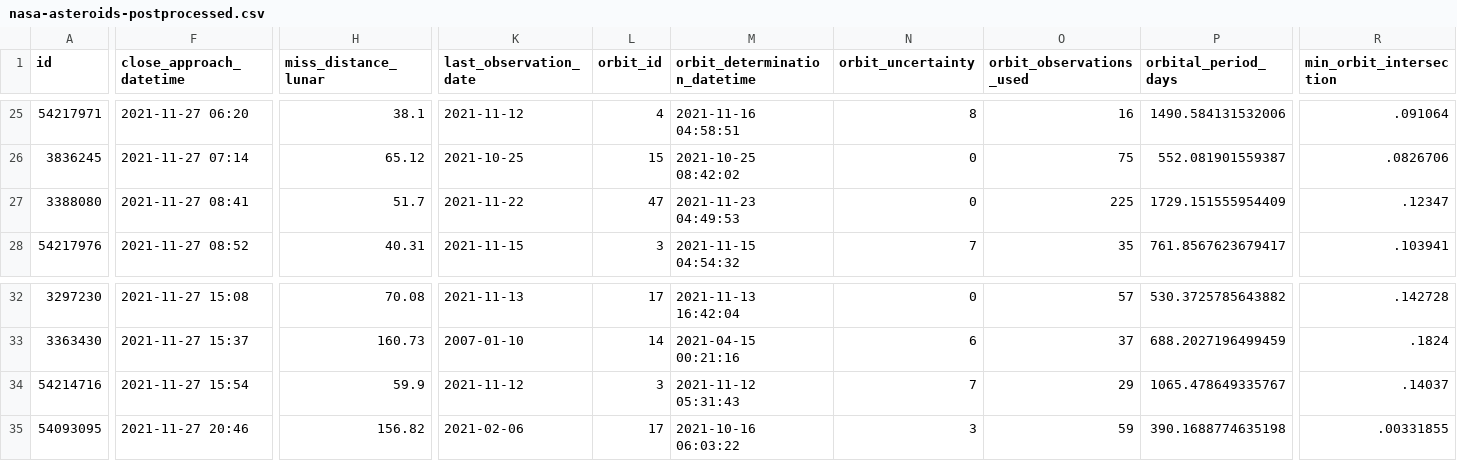
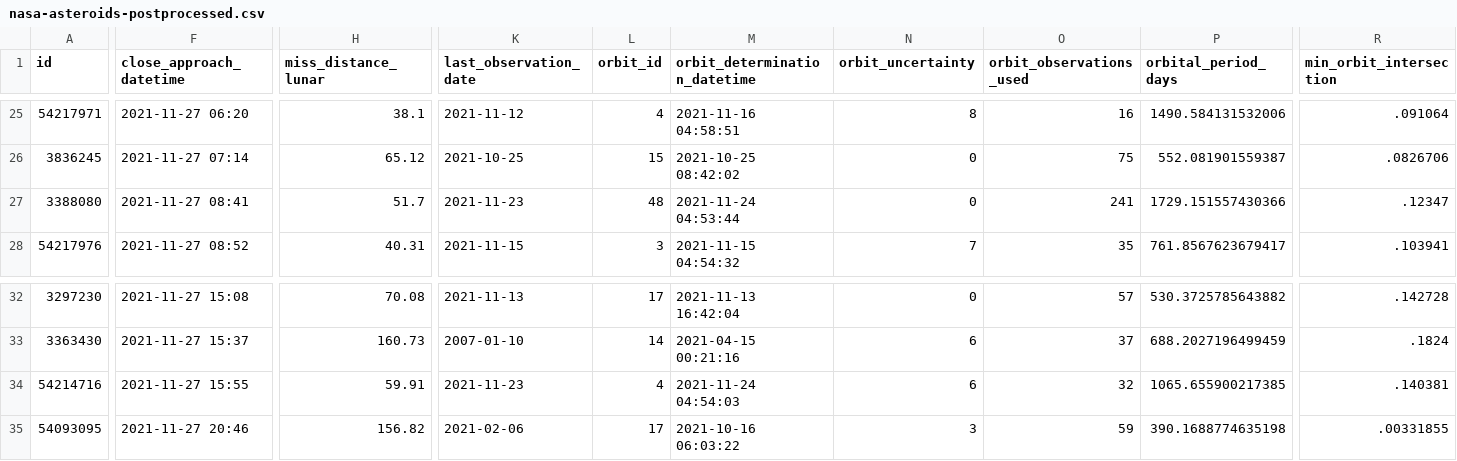
Before and after one commit to nsgrantham/nasa-asteroids, a CSV file: nasa-asteroids-postprocessed.csv, drawn as a sheet; only a part is shown, gaps mark what is left out; the diff covers the shown part only; the diff names each change by its address in the sheet, - before the commit and + after, or states it on an @@ line.

Commit message:
Flat: latest data (2021-11-25T14:09:36.328Z) {   "date": "2021-11-25T14:09:36.328Z",   "files": [     {       "name": "nasa-asteroids-postprocessed.csv",       "deltaBytes": -3,       "source": "https://api.nasa.gov/neo/rest/v1/feed?api_key=DEMO_KEY&detailed=true"     }   ] }

```diff
--- a/nasa-asteroids-postprocessed.csv
+++ b/nasa-asteroids-postprocessed.csv
-K27 (last_observation_date): 2021-11-22
+K27 (last_observation_date): 2021-11-23
-L27 (orbit_id): 47
+L27 (orbit_id): 48
-M27 (orbit_determination_datetime): 2021-11-23 04:49:53
+M27 (orbit_determination_datetime): 2021-11-24 04:53:44
-O27 (orbit_observations_used): 225
+O27 (orbit_observations_used): 241
-P27 (orbital_period_days): 1729.151555954409
+P27 (orbital_period_days): 1729.151557430366
-F34 (close_approach_datetime): 2021-11-27 15:54
+F34 (close_approach_datetime): 2021-11-27 15:55
-H34 (miss_distance_lunar): 59.9
+H34 (miss_distance_lunar): 59.91
-K34 (last_observation_date): 2021-11-12
+K34 (last_observation_date): 2021-11-23
-L34 (orbit_id): 3
+L34 (orbit_id): 4
-M34 (orbit_determination_datetime): 2021-11-12 05:31:43
+M34 (orbit_determination_datetime): 2021-11-24 04:54:03
-N34 (orbit_uncertainty): 7
+N34 (orbit_uncertainty): 6
-O34 (orbit_observations_used): 29
+O34 (orbit_observations_used): 32
-P34 (orbital_period_days): 1065.478649335767
+P34 (orbital_period_days): 1065.655900217385
-R34 (min_orbit_intersection): .14037
+R34 (min_orbit_intersection): .140381
```
Also changed, not shown: 63 edited cells elsewhere in this file.
